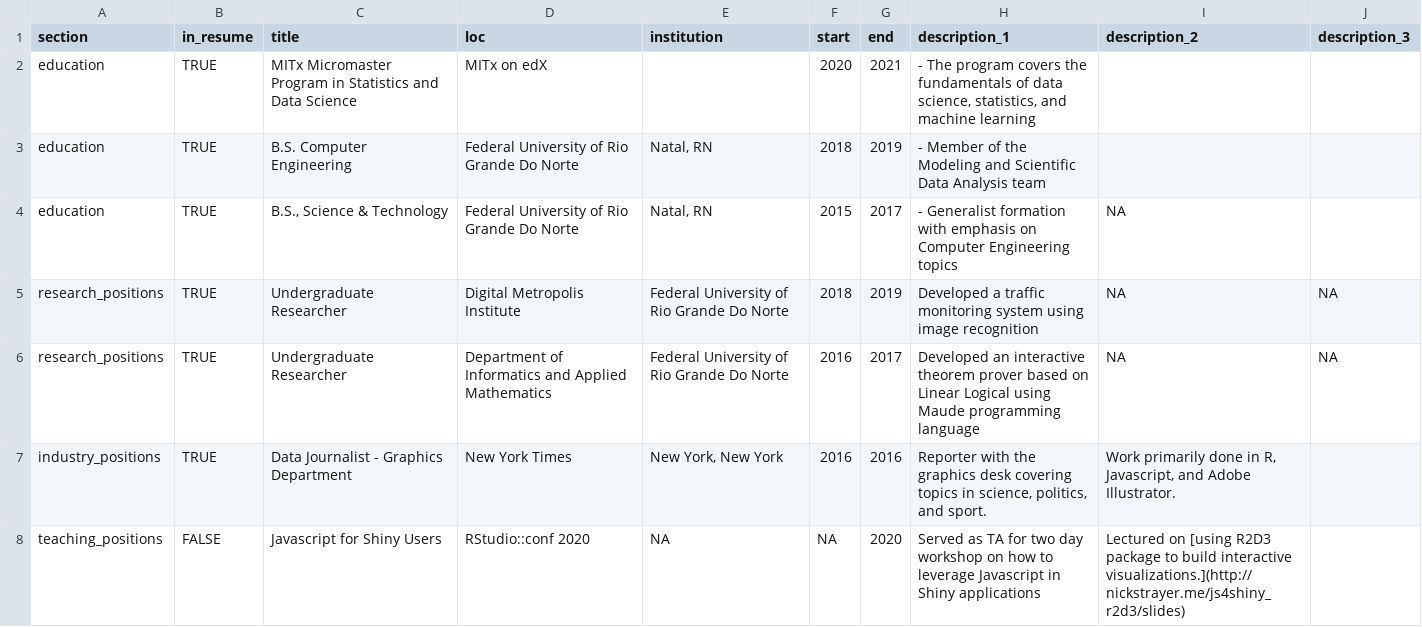
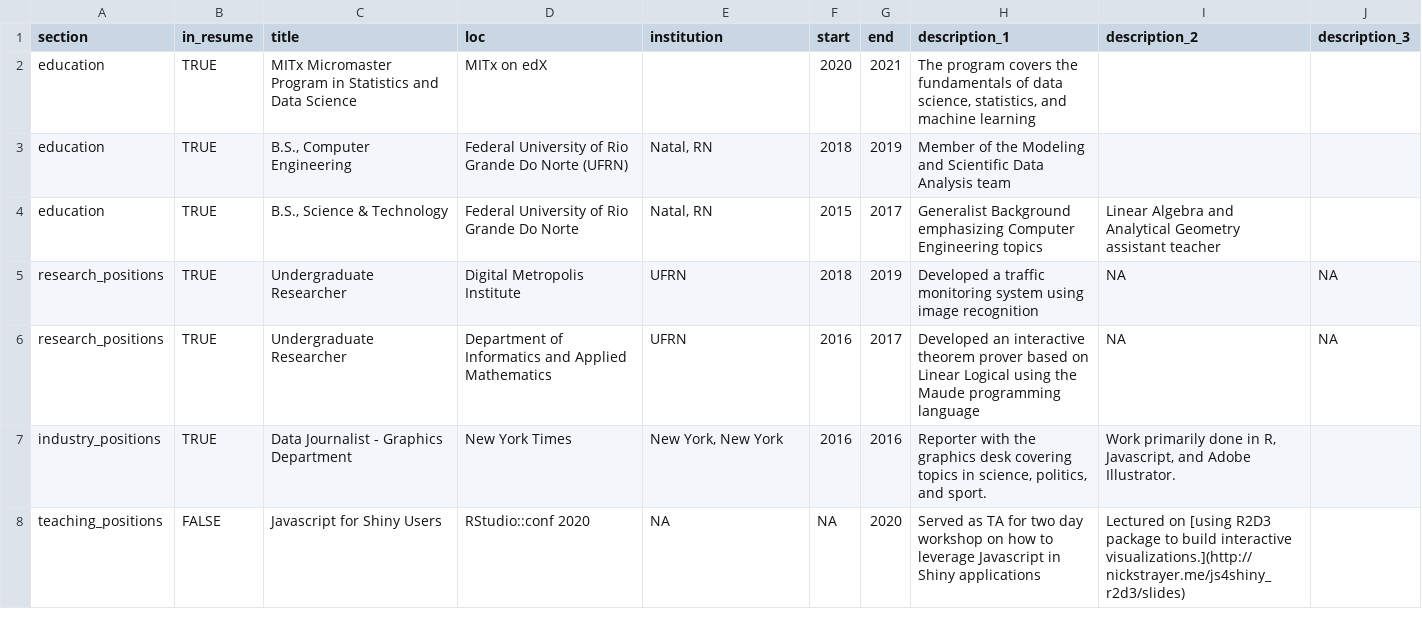
Before and after one commit to alexandrehsd/cv, a CSV file: csvs/positions.csv, drawn as a sheet; only a part is shown.

Commit message:
Abbreviate university name

```diff
--- a/csvs/positions.csv
+++ b/csvs/positions.csv
@@ -1,7 +1,7 @@
 "section","in_resume","title","loc","institution","start","end","description_1","description_2","description_3"
-"education","TRUE","MITx Micromaster Program in Statistics and Data Science","MITx on edX","","2020","2021","- The program covers the fundamentals of data science, statistics, and machine learning","",""
-"education","TRUE","B.S. Computer Engineering","Federal University of Rio Grande Do Norte","Natal, RN","2018","2019","- Member of the Modeling and Scientific Data Analysis team","",""
-"education","TRUE","B.S., Science & Technology","Federal University of Rio Grande Do Norte","Natal, RN","2015","2017","- Generalist formation with emphasis on Computer Engineering topics","NA",""
-"research_positions","TRUE","Undergraduate Researcher","Digital Metropolis Institute","Federal University of Rio Grande Do Norte","2018","2019","Developed a traffic monitoring system using image recognition","NA","NA"
-"research_positions","TRUE","Undergraduate Researcher","Department of Informatics and Applied Mathematics","Federal University of Rio Grande Do Norte","2016","2017","Developed an interactive theorem prover based on Linear Logical using Maude programming language","NA","NA"
+"education","TRUE","MITx Micromaster Program in Statistics and Data Science","MITx on edX","","2020","2021","The program covers the fundamentals of data science, statistics, and machine learning","",""
+"education","TRUE","B.S., Computer Engineering","Federal University of Rio Grande Do Norte (UFRN)","Natal, RN","2018","2019","Member of the Modeling and Scientific Data Analysis team","",""
+"education","TRUE","B.S., Science & Technology","Federal University of Rio Grande Do Norte","Natal, RN","2015","2017","Generalist Background emphasizing Computer Engineering topics","Linear Algebra and Analytical Geometry assistant teacher",""
+"research_positions","TRUE","Undergraduate Researcher","Digital Metropolis Institute","UFRN","2018","2019","Developed a traffic monitoring system using image recognition","NA","NA"
+"research_positions","TRUE","Undergraduate Researcher","Department of Informatics and Applied Mathematics","UFRN","2016","2017","Developed an interactive theorem prover based on Linear Logical using the Maude programming language","NA","NA"
 "industry_positions","TRUE","Data Journalist - Graphics Department","New York Times","New York, New York","2016","2016","Reporter with the graphics desk covering topics in science, politics, and sport.","Work primarily done in R, Javascript, and Adobe Illustrator.",""
```
